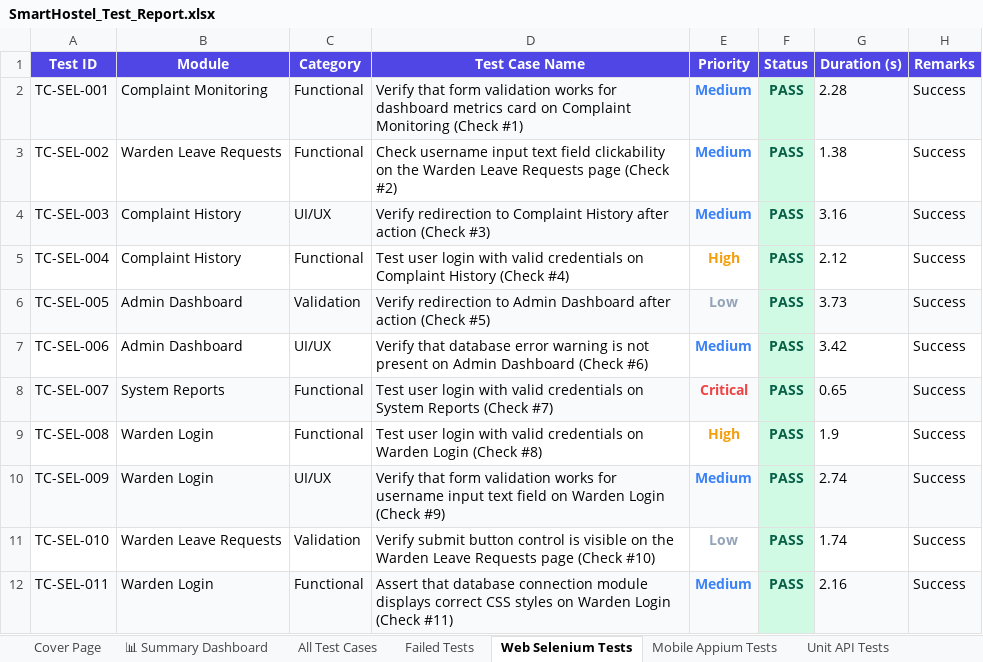
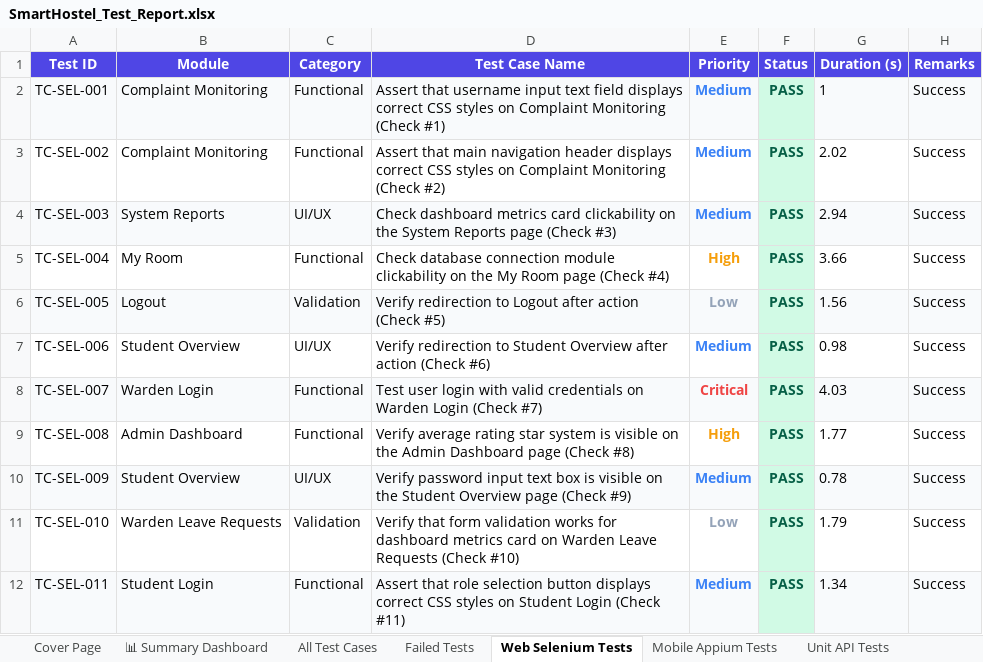
Before and after one commit to Shanmukapriya12/SmartHostel, an Excel workbook: SmartHostel_Test_Report.xlsx, sheet Web Selenium Tests, drawn as a sheet; only a part is shown; values as stored, in another font and other column widths than the file's, no borders; the diff covers the shown part only; the diff names each change by its address in the sheet, - before the commit and + after, or states it on an @@ line.

```diff
--- a/SmartHostel_Test_Report.xlsx (sheet Web Selenium Tests)
+++ b/SmartHostel_Test_Report.xlsx (sheet Web Selenium Tests)
-D2 (Test Case Name): Verify that form validation works for dashboard metrics card on Complaint…
+D2 (Test Case Name): Assert that username input text field displays correct CSS styles on Complaint…
-G2 (Duration (s)): 2.28
+G2 (Duration (s)): 1
-B3 (Module): Warden Leave Requests
+B3 (Module): Complaint Monitoring
-D3 (Test Case Name): Check username input text field clickability on the Warden Leave Requests page (Check #2)
+D3 (Test Case Name): Assert that main navigation header displays correct CSS styles on Complaint Monitoring (Check #2)
-G3 (Duration (s)): 1.38
+G3 (Duration (s)): 2.02
-B4 (Module): Complaint History
+B4 (Module): System Reports
-D4 (Test Case Name): Verify redirection to Complaint History after action (Check #3)
+D4 (Test Case Name): Check dashboard metrics card clickability on the System Reports page (Check #3)
-G4 (Duration (s)): 3.16
+G4 (Duration (s)): 2.94
-B5 (Module): Complaint History
+B5 (Module): My Room
-D5 (Test Case Name): Test user login with valid credentials on Complaint History (Check #4)
+D5 (Test Case Name): Check database connection module clickability on the My Room page (Check #4)
-G5 (Duration (s)): 2.12
+G5 (Duration (s)): 3.66
-B6 (Module): Admin Dashboard
+B6 (Module): Logout
-D6 (Test Case Name): …redirection to Admin Dashboard after action…
+D6 (Test Case Name): …redirection to Logout after action…
-G6 (Duration (s)): 3.73
+G6 (Duration (s)): 1.56
-B7 (Module): Admin Dashboard
+B7 (Module): Student Overview
-D7 (Test Case Name): Verify that database error warning is not present on Admin Dashboard (Check #6)
+D7 (Test Case Name): Verify redirection to Student Overview after action (Check #6)
-G7 (Duration (s)): 3.42
+G7 (Duration (s)): 0.98
-B8 (Module): System Reports
+B8 (Module): Warden Login
-D8 (Test Case Name): …credentials on System Reports (Check #7)
+D8 (Test Case Name): …credentials on Warden Login (Check #7)
-G8 (Duration (s)): 0.65
+G8 (Duration (s)): 4.03
-B9 (Module): Warden Login
+B9 (Module): Admin Dashboard
-D9 (Test Case Name): Test user login with valid credentials on Warden Login (Check #8)
+D9 (Test Case Name): Verify average rating star system is visible on the Admin Dashboard page (Check #8)
-G9 (Duration (s)): 1.9
+G9 (Duration (s)): 1.77
-B10 (Module): Warden Login
+B10 (Module): Student Overview
-D10 (Test Case Name): Verify that form validation works for username input text field on Warden Login (Check #9)
+D10 (Test Case Name): Verify password input text box is visible on the Student Overview page (Check #9)
-G10 (Duration (s)): 2.74
+G10 (Duration (s)): 0.78
-D11 (Test Case Name): Verify submit button control is visible on the Warden Leave Requests page (Check #10)
+D11 (Test Case Name): Verify that form validation works for dashboard metrics card on Warden Leave Requests (Check #10)
-G11 (Duration (s)): 1.74
+G11 (Duration (s)): 1.79
-B12 (Module): Warden Login
+B12 (Module): Student Login
-D12 (Test Case Name): Assert that database connection module displays correct CSS styles on Warden Login (Check…
+D12 (Test Case Name): Assert that role selection button displays correct CSS styles on Student Login (Check…
-G12 (Duration (s)): 2.16
+G12 (Duration (s)): 1.34
```
Also changed, not shown: 861 edited cells elsewhere in this sheet, sheet All Test Cases, sheet Mobile Appium Tests, sheet Unit API Tests, sheet Load Performance Tests, sheet Validation Tests, sheet Deployment Status Tests, 1 more sheet, 3 other files.
